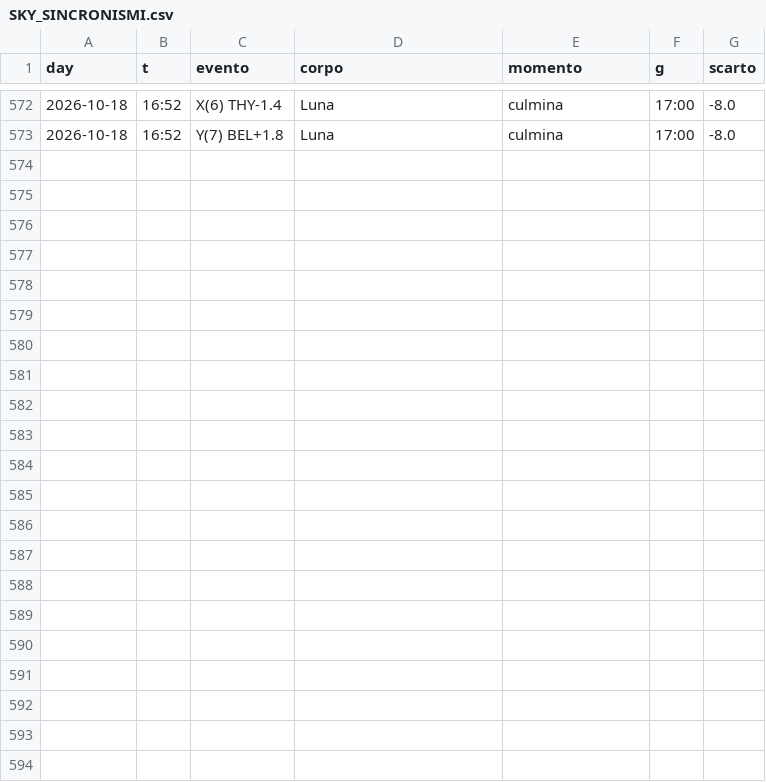
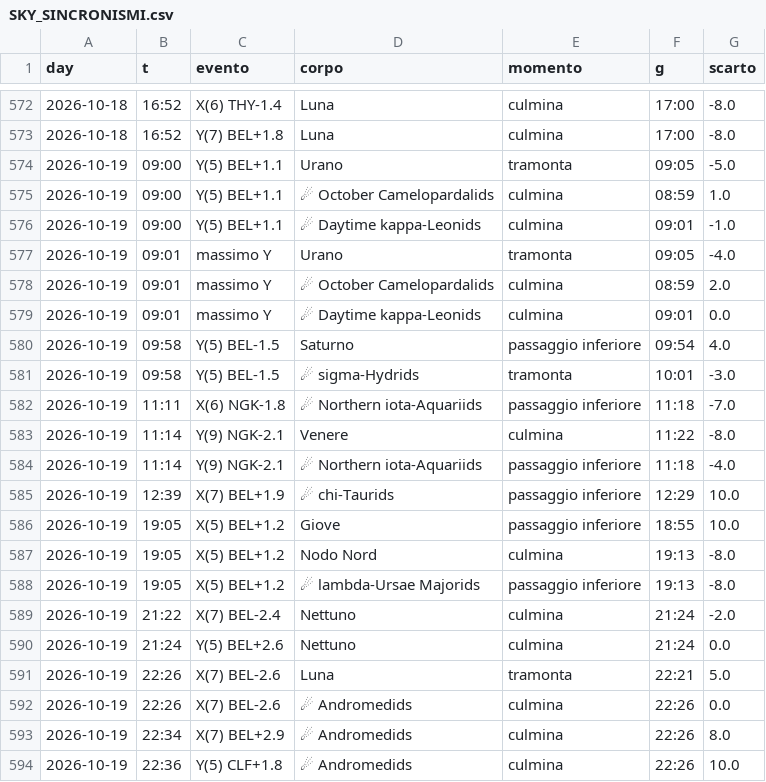
Before and after one commit to lake-dot/SDSky33038, a CSV file: data/days/SKY_SINCRONISMI.csv, drawn as a sheet; only a part is shown, gaps mark what is left out; the diff names each change by its address in the sheet, - before the commit and + after, or states it on an @@ line.

```diff
--- a/data/days/SKY_SINCRONISMI.csv
+++ b/data/days/SKY_SINCRONISMI.csv
+row 574: 2026-10-19 | 09:00 | Y(5) BEL+1.1 | Urano | tramonta | 09:05 | -5.0
+row 575: 2026-10-19 | 09:00 | Y(5) BEL+1.1 | ☄ October Camelopardalids | culmina | 08:59 | 1.0
+row 576: 2026-10-19 | 09:00 | Y(5) BEL+1.1 | ☄ Daytime kappa-Leonids | culmina | 09:01 | -1.0
+row 577: 2026-10-19 | 09:01 | massimo Y | Urano | tramonta | 09:05 | -4.0
+row 578: 2026-10-19 | 09:01 | massimo Y | ☄ October Camelopardalids | culmina | 08:59 | 2.0
+row 579: 2026-10-19 | 09:01 | massimo Y | ☄ Daytime kappa-Leonids | culmina | 09:01 | 0.0
+row 580: 2026-10-19 | 09:58 | Y(5) BEL-1.5 | Saturno | passaggio inferiore | 09:54 | 4.0
+row 581: 2026-10-19 | 09:58 | Y(5) BEL-1.5 | ☄ sigma-Hydrids | tramonta | 10:01 | -3.0
+row 582: 2026-10-19 | 11:11 | X(6) NGK-1.8 | ☄ Northern iota-Aquariids | passaggio inferiore | 11:18 | -7.0
+row 583: 2026-10-19 | 11:14 | Y(9) NGK-2.1 | Venere | culmina | 11:22 | -8.0
+row 584: 2026-10-19 | 11:14 | Y(9) NGK-2.1 | ☄ Northern iota-Aquariids | passaggio inferiore | 11:18 | -4.0
+row 585: 2026-10-19 | 12:39 | X(7) BEL+1.9 | ☄ chi-Taurids | passaggio inferiore | 12:29 | 10.0
+row 586: 2026-10-19 | 19:05 | X(5) BEL+1.2 | Giove | passaggio inferiore | 18:55 | 10.0
+row 587: 2026-10-19 | 19:05 | X(5) BEL+1.2 | Nodo Nord | culmina | 19:13 | -8.0
+row 588: 2026-10-19 | 19:05 | X(5) BEL+1.2 | ☄ lambda-Ursae Majorids | passaggio inferiore | 19:13 | -8.0
+row 589: 2026-10-19 | 21:22 | X(7) BEL-2.4 | Nettuno | culmina | 21:24 | -2.0
+row 590: 2026-10-19 | 21:24 | Y(5) BEL+2.6 | Nettuno | culmina | 21:24 | 0.0
+row 591: 2026-10-19 | 22:26 | X(7) BEL-2.6 | Luna | tramonta | 22:21 | 5.0
+row 592: 2026-10-19 | 22:26 | X(7) BEL-2.6 | ☄ Andromedids | culmina | 22:26 | 0.0
+row 593: 2026-10-19 | 22:34 | X(7) BEL+2.9 | ☄ Andromedids | culmina | 22:26 | 8.0
+row 594: 2026-10-19 | 22:36 | Y(5) CLF+1.8 | ☄ Andromedids | culmina | 22:26 | 10.0
```
Also changed, not shown: data/days/SKY_EVENTI.csv, data/days/SKY_MARKER.csv, 9 other files.
